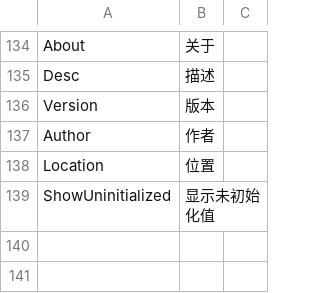
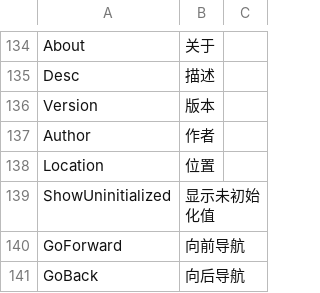
Before and after one commit to ShaderHelper/ShaderHelper, a CSV file: Resource/Localization/Chinese.csv, drawn as a sheet; only a part is shown, gaps mark what is left out; the diff names each change by its address in the sheet, - before the commit and + after, or states it on an @@ line.

```diff
--- a/Resource/Localization/Chinese.csv
+++ b/Resource/Localization/Chinese.csv
+row 140: GoForward | 向前导航
+row 141: GoBack | 向后导航
```
Also changed, not shown: Resource/Localization/English.csv, 5 other files.
